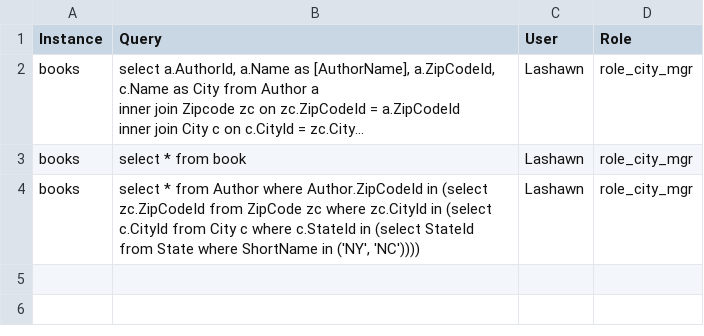
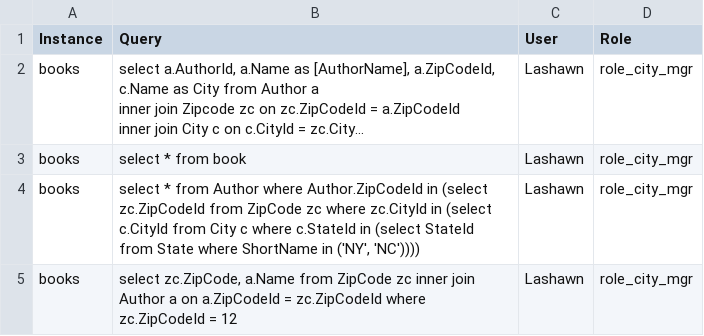
Before and after one commit to eyedia/aarbac, a CSV file: Eyedia.Aarbac.Command/Samples/Books/tests.csv, drawn as a sheet; long unchanged cells end in ….

Commit message:
Update tests.csv

```diff
--- a/Eyedia.Aarbac.Command/Samples/Books/tests.csv
+++ b/Eyedia.Aarbac.Command/Samples/Books/tests.csv
@@ -7 +7,2 @@ books,select * from book,Lashawn, role_city_mgr
 books,"select * from Author where Author.ZipCodeId in (select zc.ZipCodeId from ZipCode zc where zc.CityId in (select c.CityId from City c where c.StateId in (select StateId from State where ShortName in ('NY', 'NC'))))", Lashawn, role_city_mgr
+books, "select zc.ZipCode, a.Name from ZipCode zc inner join Author a on a.ZipCodeId = zc.ZipCodeId where zc.ZipCodeId = 12",Lashawn, role_city_mgr
```
